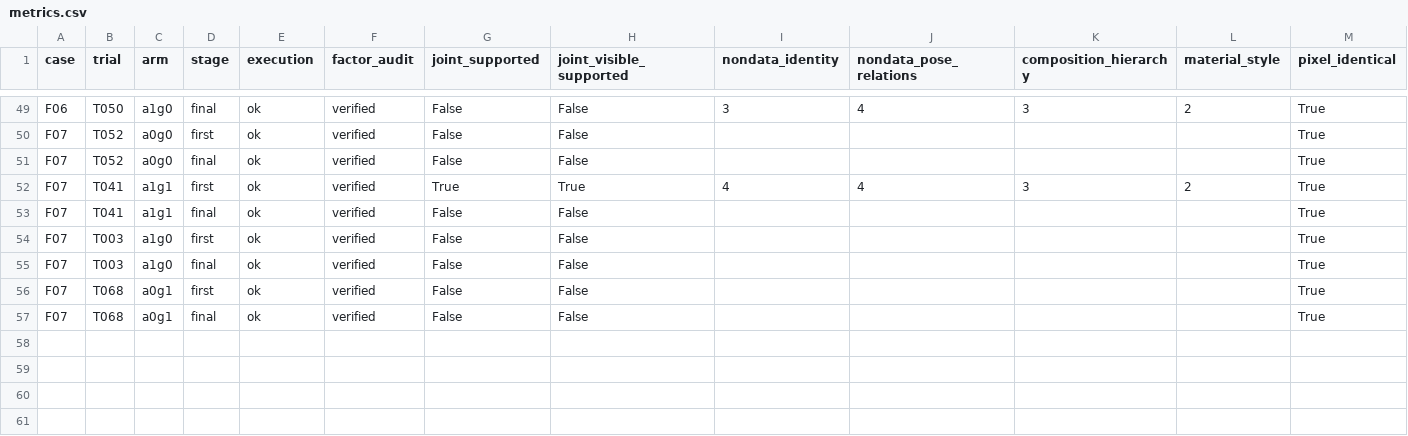
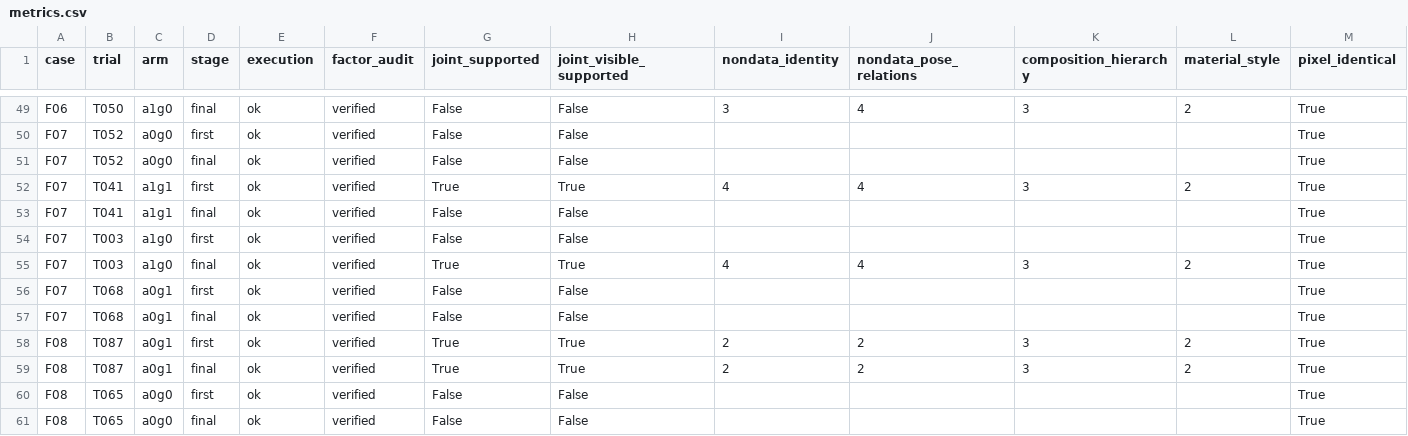
Before and after one commit to Guozihengwww/codemetaphor-review-127, a CSV file: reference-factorial-24/reports/reference_factorial24/metrics.csv, drawn as a sheet; only a part is shown, gaps mark what is left out.

Commit message:
Update24-design four-condition reference experiment

```diff
--- a/reference-factorial-24/reports/reference_factorial24/metrics.csv
+++ b/reference-factorial-24/reports/reference_factorial24/metrics.csv
@@ -54,4 +54,8 @@ F07,T041,a1g1,final,ok,verified,False,False,,,,,True
 F07,T003,a1g0,first,ok,verified,False,False,,,,,True
-F07,T003,a1g0,final,ok,verified,False,False,,,,,True
+F07,T003,a1g0,final,ok,verified,True,True,4,4,3,2,True
 F07,T068,a0g1,first,ok,verified,False,False,,,,,True
 F07,T068,a0g1,final,ok,verified,False,False,,,,,True
+F08,T087,a0g1,first,ok,verified,True,True,2,2,3,2,True
+F08,T087,a0g1,final,ok,verified,True,True,2,2,3,2,True
+F08,T065,a0g0,first,ok,verified,False,False,,,,,True
+F08,T065,a0g0,final,ok,verified,False,False,,,,,True
```
Also changed, not shown: 6 other files.
